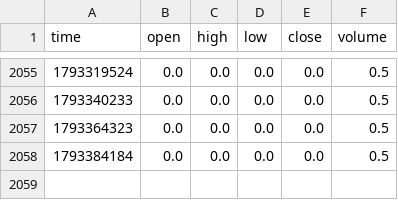
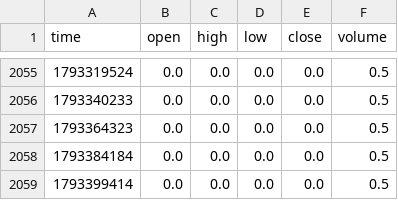
Before and after one commit to GeekRabbit007/tradingview-ml-signals, a CSV file: data/BTCUSDT_1.csv, drawn as a sheet; only a part is shown, gaps mark what is left out; the diff names each change by its address in the sheet, - before the commit and + after, or states it on an @@ line.

```diff
--- a/data/BTCUSDT_1.csv
+++ b/data/BTCUSDT_1.csv
+row 2059: 1793399414 | 0.0 | 0.0 | 0.0 | 0.0 | 0.5
```
Also changed, not shown: data/BTCUSDT_15.csv, data/BTCUSDT_240.csv, 15 other files.
